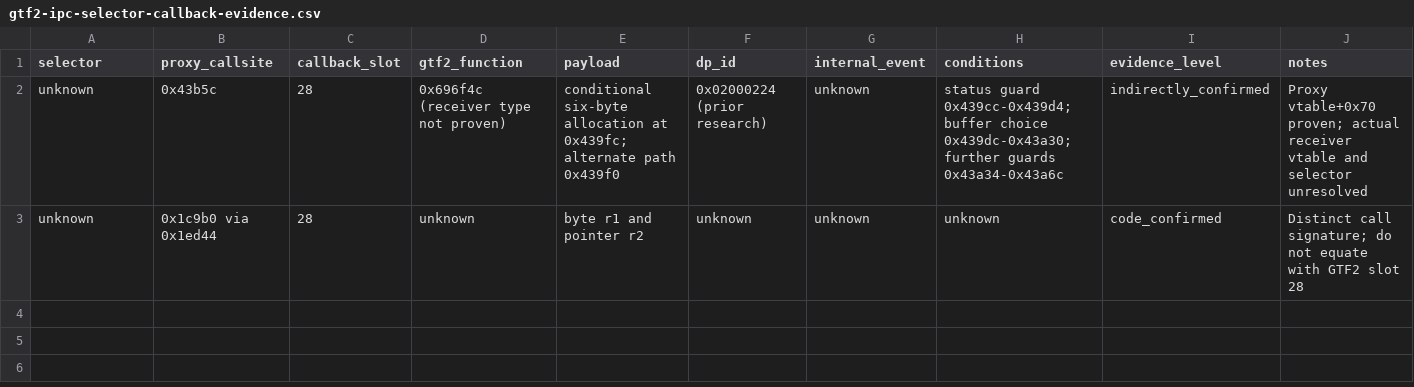
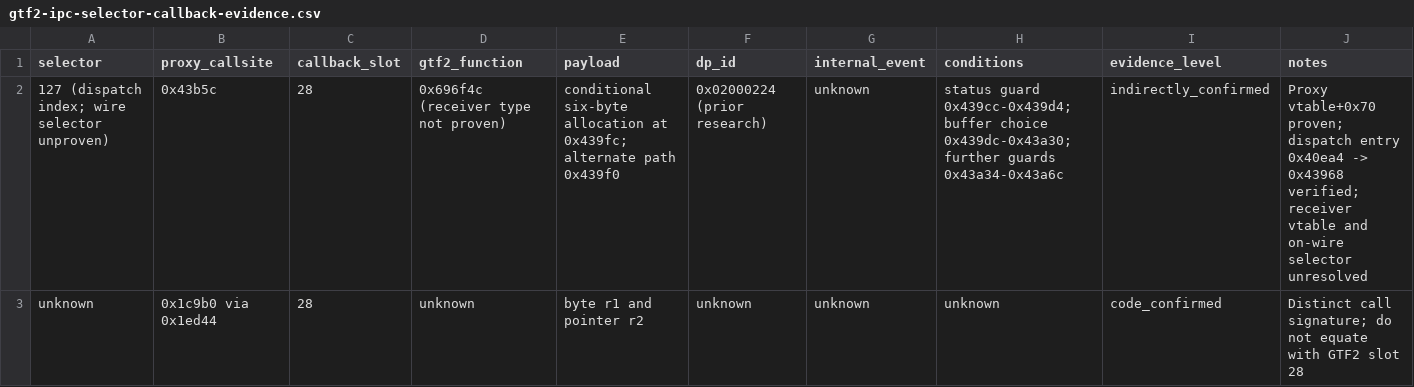
Before and after one commit to mlb-evo/qemu, a CSV file: docs/fpk1/gtf2-ipc-selector-callback-evidence.csv, drawn as a sheet.

Commit message:
research(fpk1): record dispatch index 127 for slot-28 path

```diff
--- a/docs/fpk1/gtf2-ipc-selector-callback-evidence.csv
+++ b/docs/fpk1/gtf2-ipc-selector-callback-evidence.csv
@@ -1,3 +1,3 @@
 selector,proxy_callsite,callback_slot,gtf2_function,payload,dp_id,internal_event,conditions,evidence_level,notes
-unknown,0x43b5c,28,0x696f4c (receiver type not proven),conditional six-byte allocation at 0x439fc; alternate path 0x439f0,0x02000224 (prior research),unknown,status guard 0x439cc-0x439d4; buffer choice 0x439dc-0x43a30; further guards 0x43a34-0x43a6c,indirectly_confirmed,"Proxy vtable+0x70 proven; actual receiver vtable and selector unresolved"
+127 (dispatch index; wire selector unproven),0x43b5c,28,0x696f4c (receiver type not proven),conditional six-byte allocation at 0x439fc; alternate path 0x439f0,0x02000224 (prior research),unknown,status guard 0x439cc-0x439d4; buffer choice 0x439dc-0x43a30; further guards 0x43a34-0x43a6c,indirectly_confirmed,"Proxy vtable+0x70 proven; dispatch entry 0x40ea4 -> 0x43968 verified; receiver vtable and on-wire selector unresolved"
 unknown,0x1c9b0 via 0x1ed44,28,unknown,byte r1 and pointer r2,unknown,unknown,unknown,code_confirmed,"Distinct call signature; do not equate with GTF2 slot 28"
```
